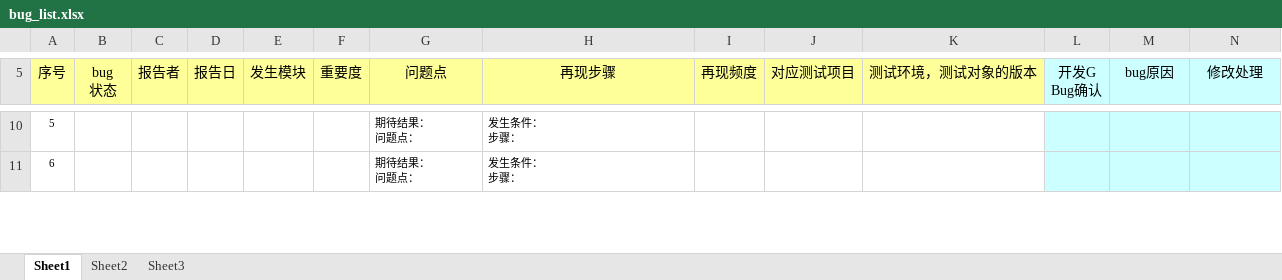
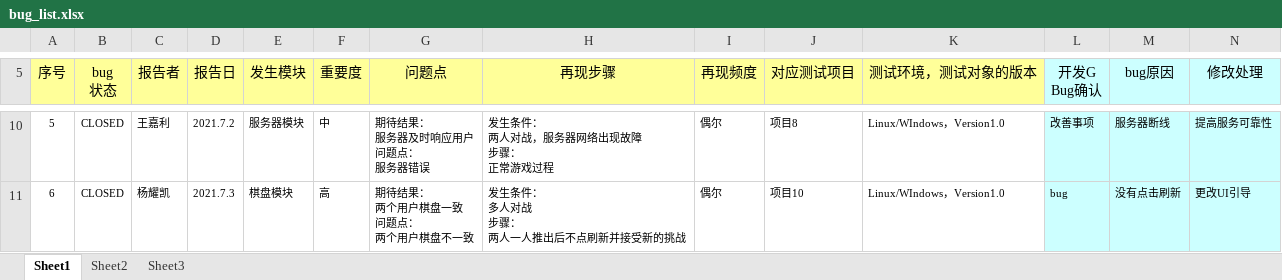
Before and after one commit to Anlarry/BetaGo, an Excel workbook: Document/bug_list.xlsx, sheet Sheet1, drawn as a sheet; only a part is shown, gaps mark what is left out; values as stored, in another font and other column widths than the file's, no borders; conditional formats not drawn; ↵ is a line break in a cell; the diff covers the shown part only; the diff names each change by its address in the sheet, - before the commit and + after, or states it on an @@ line.

```diff
--- a/Document/bug_list.xlsx (sheet Sheet1)
+++ b/Document/bug_list.xlsx (sheet Sheet1)
-B10:B11 (bug 状态): (empty)
+B10:B11 (bug 状态): CLOSED
-C10 (报告者): (empty)
+C10 (报告者): 王嘉利
-D10 (报告日): (empty)
+D10 (报告日): 2021.7.2
-E10 (发生模块): (empty)
+E10 (发生模块): 服务器模块
-F10 (重要度): (empty)
+F10 (重要度): 中
-G10 (问题点): 期待结果： ↵ 问题点：
+G10 (问题点): 期待结果： ↵ 服务器及时响应用户 ↵ 问题点： ↵ 服务器错误
-H10 (再现步骤): 发生条件： ↵ 步骤：
+H10 (再现步骤): 发生条件： ↵ 两人对战，服务器网络出现故障 ↵ 步骤： ↵ 正常游戏过程
-I10:I11 (再现频度): (empty)
+I10:I11 (再现频度): 偶尔
-J10 (对应测试项目): (empty)
+J10 (对应测试项目): 项目8
-K10:K11 (测试环境，测试对象的版本): (empty)
+K10:K11 (测试环境，测试对象的版本): Linux/WIndows，Version1.0
-L10 (开发G Bug确认): (empty)
+L10 (开发G Bug确认): 改善事项
-M10 (bug原因): (empty)
+M10 (bug原因): 服务器断线
-N10 (修改处理): (empty)
+N10 (修改处理): 提高服务可靠性
-C11 (报告者): (empty)
+C11 (报告者): 杨耀凯
-D11 (报告日): (empty)
+D11 (报告日): 2021.7.3
-E11 (发生模块): (empty)
+E11 (发生模块): 棋盘模块
-F11 (重要度): (empty)
+F11 (重要度): 高
-G11 (问题点): 期待结果： ↵ 问题点：
+G11 (问题点): 期待结果： ↵ 两个用户棋盘一致 ↵ 问题点： ↵ 两个用户棋盘不一致
-H11 (再现步骤): 发生条件： ↵ 步骤：
+H11 (再现步骤): 发生条件： ↵ 多人对战 ↵ 步骤： ↵ 两人一人推出后不点刷新并接受新的挑战
-J11 (对应测试项目): (empty)
+J11 (对应测试项目): 项目10
-L11 (开发G Bug确认): (empty)
+L11 (开发G Bug确认): bug
-M11 (bug原因): (empty)
+M11 (bug原因): 没有点击刷新
-N11 (修改处理): (empty)
+N11 (修改处理): 更改UI引导
```
Also changed, not shown: 93 edited cells elsewhere in this sheet, 2 other files.
